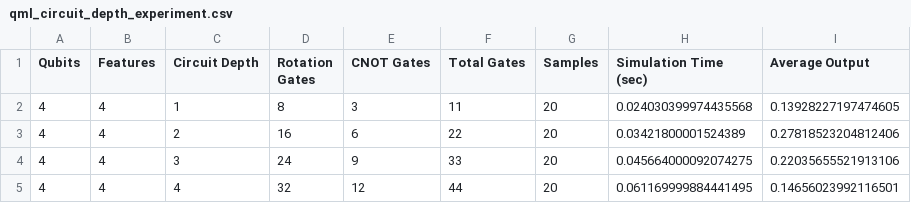
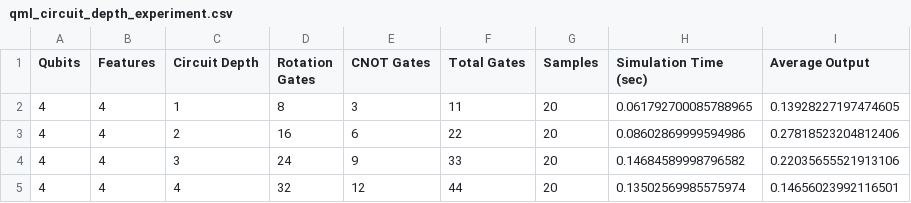
Before and after one commit to sofiya132/Quantara, a CSV file: results/qml_circuit_depth_experiment.csv, drawn as a sheet.

Commit message:
new 1 results

```diff
--- a/results/qml_circuit_depth_experiment.csv
+++ b/results/qml_circuit_depth_experiment.csv
@@ -1,5 +1,5 @@
 Qubits,Features,Circuit Depth,Rotation Gates,CNOT Gates,Total Gates,Samples,Simulation Time (sec),Average Output
-4,4,1,8,3,11,20,0.024030399974435568,0.13928227197474605
-4,4,2,16,6,22,20,0.03421800001524389,0.27818523204812406
-4,4,3,24,9,33,20,0.045664000092074275,0.22035655521913106
-4,4,4,32,12,44,20,0.061169999884441495,0.14656023992116501
+4,4,1,8,3,11,20,0.061792700085788965,0.13928227197474605
+4,4,2,16,6,22,20,0.08602869999594986,0.27818523204812406
+4,4,3,24,9,33,20,0.14684589998796582,0.22035655521913106
+4,4,4,32,12,44,20,0.13502569985575974,0.14656023992116501
```
